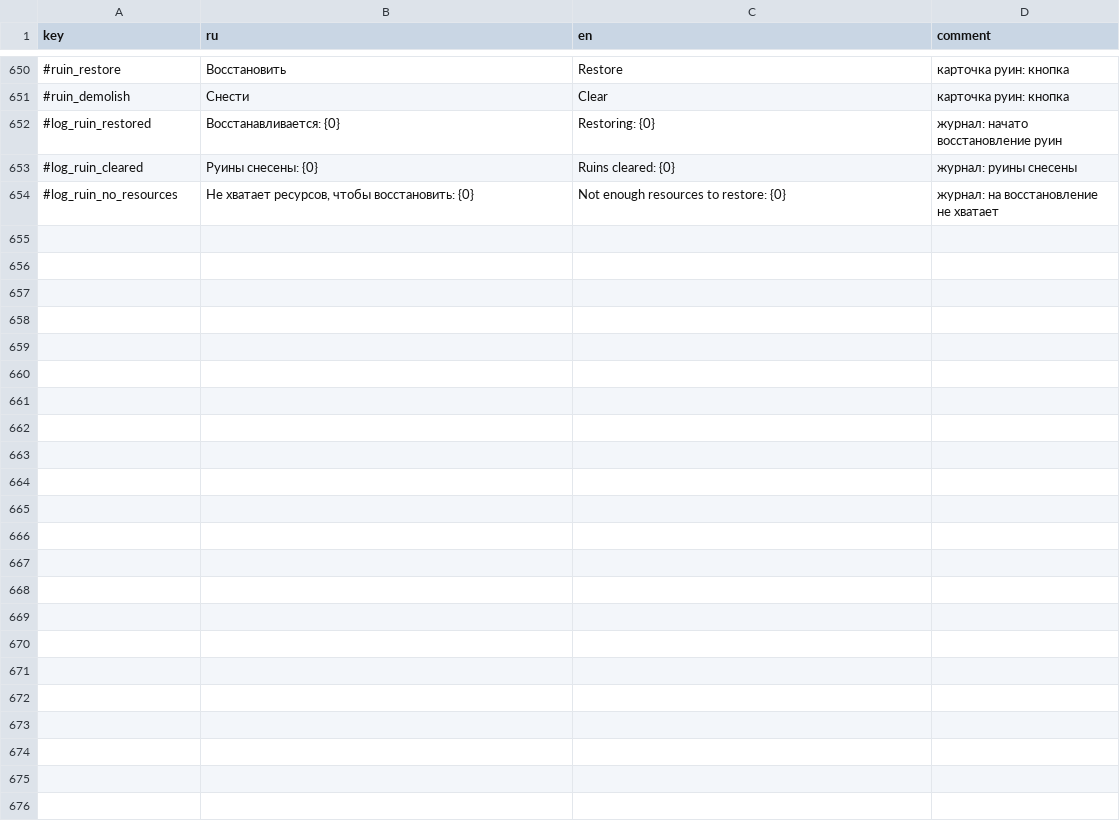
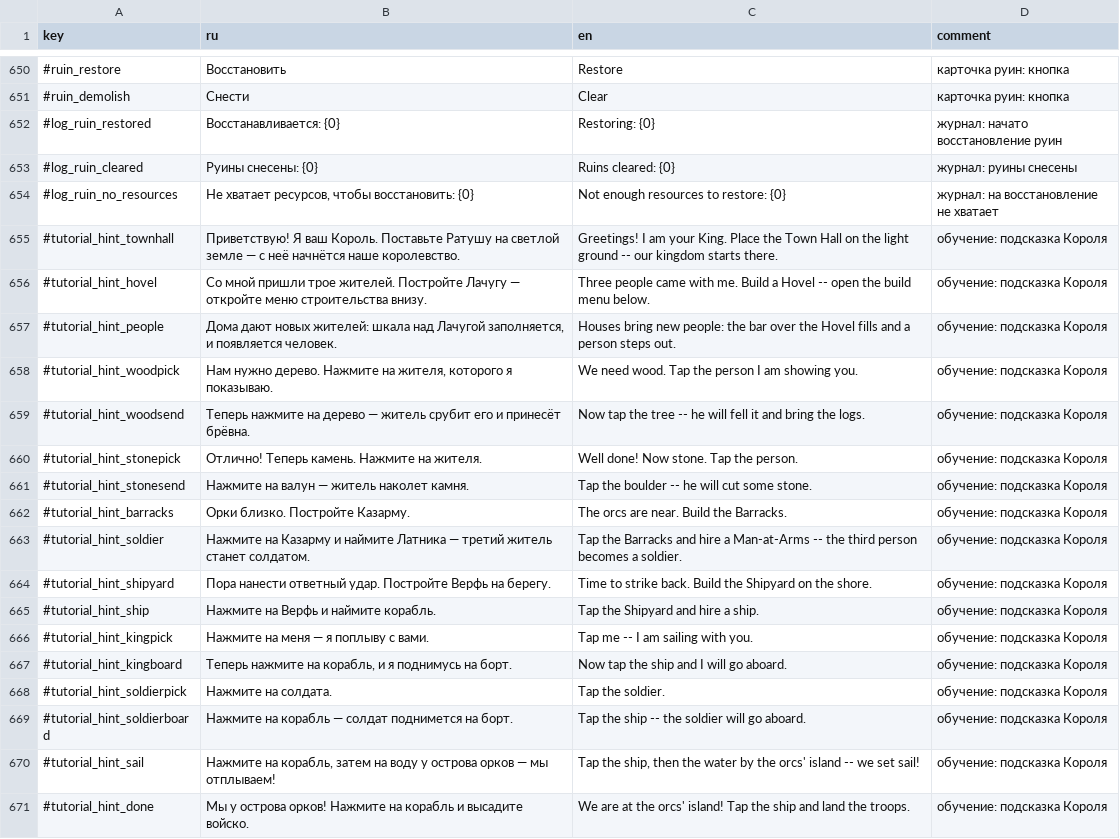
Before and after one commit to Safronov-Siarhei/CityBuilding, a CSV file: Assets/_Project/Balance/localization.csv, drawn as a sheet; only a part is shown, gaps mark what is left out.

```diff
--- a/Assets/_Project/Balance/localization.csv
+++ b/Assets/_Project/Balance/localization.csv
@@ -654 +654,18 @@ key,ru,en,comment
 #log_ruin_no_resources,"Не хватает ресурсов, чтобы восстановить: {0}",Not enough resources to restore: {0},журнал: на восстановление не хватает
+#tutorial_hint_townhall,Приветствую! Я ваш Король. Поставьте Ратушу на светлой земле — с неё начнётся наше королевство.,Greetings! I am your King. Place the Town Hall on the light ground -- our kingdom starts there.,обучение: подсказка Короля
+#tutorial_hint_hovel,Со мной пришли трое жителей. Постройте Лачугу — откройте меню строительства внизу.,Three people came with me. Build a Hovel -- open the build menu below.,обучение: подсказка Короля
+#tutorial_hint_people,"Дома дают новых жителей: шкала над Лачугой заполняется, и появляется человек.",Houses bring new people: the bar over the Hovel fills and a person steps out.,обучение: подсказка Короля
+#tutorial_hint_woodpick,"Нам нужно дерево. Нажмите на жителя, которого я показываю.",We need wood. Tap the person I am showing you.,обучение: подсказка Короля
+#tutorial_hint_woodsend,Теперь нажмите на дерево — житель срубит его и принесёт брёвна.,Now tap the tree -- he will fell it and bring the logs.,обучение: подсказка Короля
+#tutorial_hint_stonepick,Отлично! Теперь камень. Нажмите на жителя.,Well done! Now stone. Tap the person.,обучение: подсказка Короля
+#tutorial_hint_stonesend,Нажмите на валун — житель наколет камня.,Tap the boulder -- he will cut some stone.,обучение: подсказка Короля
+#tutorial_hint_barracks,Орки близко. Постройте Казарму.,The orcs are near. Build the Barracks.,обучение: подсказка Короля
+#tutorial_hint_soldier,Нажмите на Казарму и наймите Латника — третий житель станет солдатом.,Tap the Barracks and hire a Man-at-Arms -- the third person becomes a soldier.,обучение: подсказка Короля
+#tutorial_hint_shipyard,Пора нанести ответный удар. Постройте Верфь на берегу.,Time to strike back. Build the Shipyard on the shore.,обучение: подсказка Короля
+#tutorial_hint_ship,Нажмите на Верфь и наймите корабль.,Tap the Shipyard and hire a ship.,обучение: подсказка Короля
+#tutorial_hint_kingpick,Нажмите на меня — я поплыву с вами.,Tap me -- I am sailing with you.,обучение: подсказка Короля
+#tutorial_hint_kingboard,"Теперь нажмите на корабль, и я поднимусь на борт.",Now tap the ship and I will go aboard.,обучение: подсказка Короля
+#tutorial_hint_soldierpick,Нажмите на солдата.,Tap the soldier.,обучение: подсказка Короля
+#tutorial_hint_soldierboard,Нажмите на корабль — солдат поднимется на борт.,Tap the ship -- the soldier will go aboard.,обучение: подсказка Короля
+#tutorial_hint_sail,"Нажмите на корабль, затем на воду у острова орков — мы отплываем!","Tap the ship, then the water by the orcs' island -- we set sail!",обучение: подсказка Короля
+#tutorial_hint_done,Мы у острова орков! Нажмите на корабль и высадите войско.,We are at the orcs' island! Tap the ship and land the troops.,обучение: подсказка Короля
```
Also changed, not shown: 9 other files.
